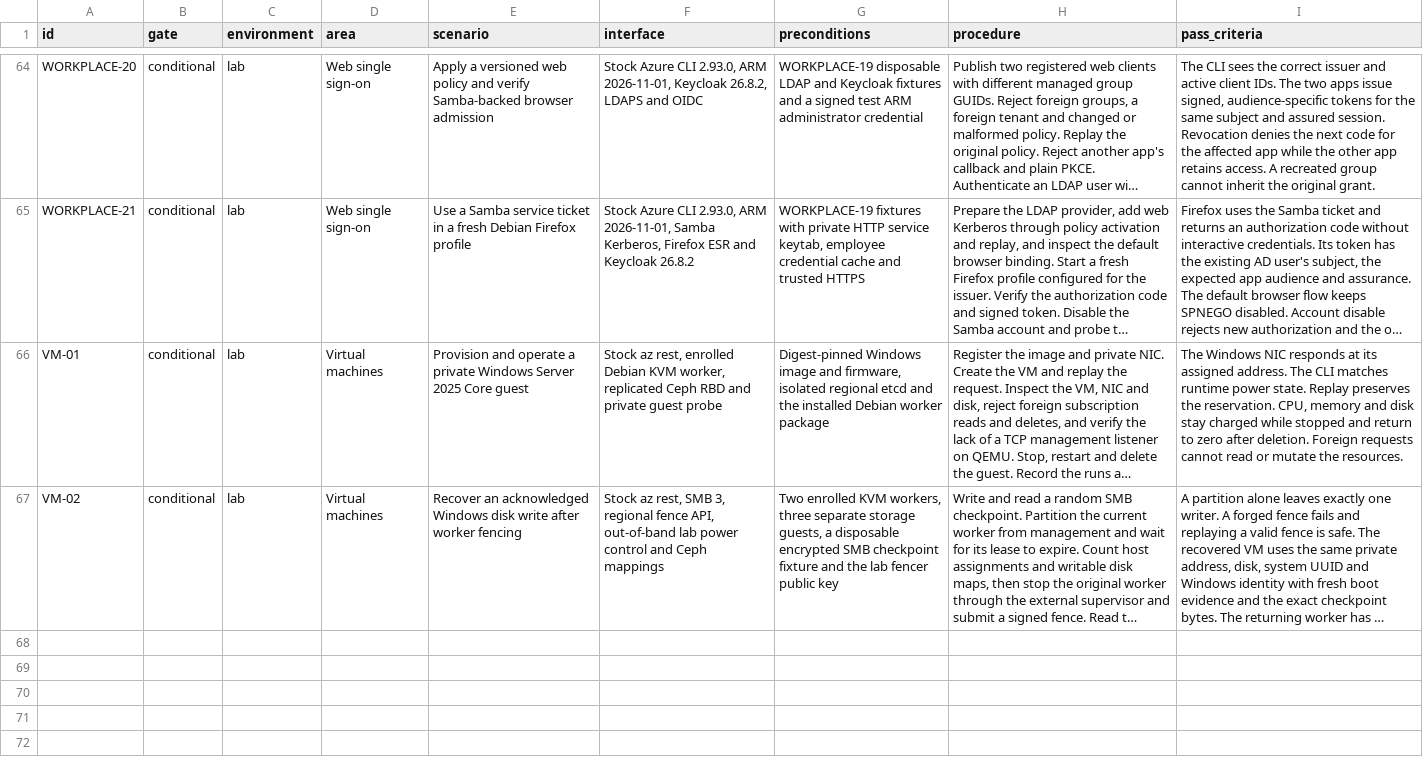
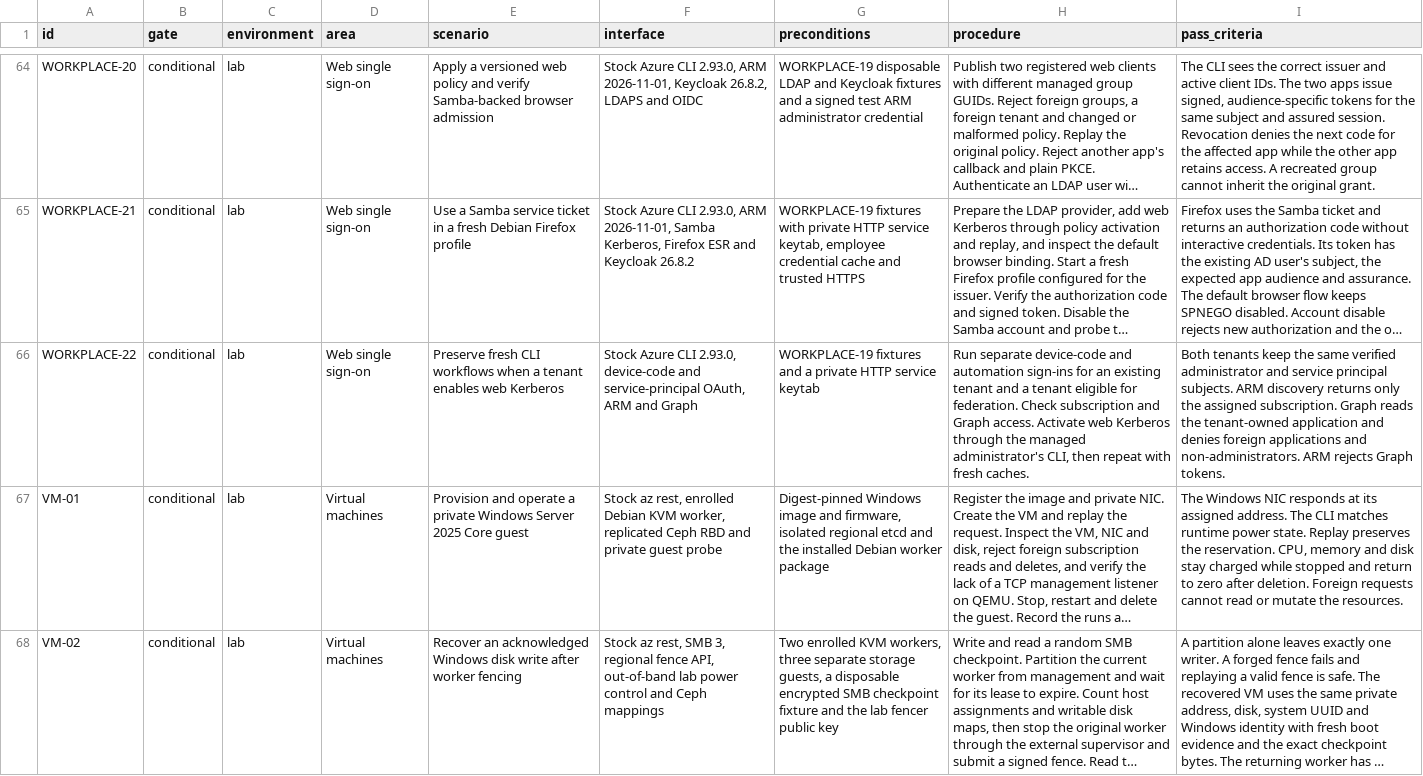
Before and after one commit to Weichwolf/ocean, a TSV file: acceptance.tsv, drawn as a sheet; only a part is shown, gaps mark what is left out; long unchanged cells end in …; the diff names each change by its address in the sheet, - before the commit and + after, or states it on an @@ line.

Commit message:
Verify fresh Azure CLI sessions around web Kerberos activation

```diff
--- a/acceptance.tsv
+++ b/acceptance.tsv
+row 66: WORKPLACE-22 | conditional | lab | Web single sign-on | Preserve fresh CLI workflows when a tenant enables web Kerberos | Stock Azure CLI 2.93.0, device-code and service-principal OAuth, ARM and Graph | WORKPLACE-19 fixtures and a private HTTP service keytab | Run separate device-code and automation sign-ins for an existing tenant and a tenant eligible for federation. Check subscription and Graph access. Activate web Kerberos through the managed administrator's CLI, then repeat with fresh caches. | Both tenants keep the same verified administrator and service principal subjects. ARM discovery returns only the assigned subscription. Graph reads the tenant-owned application and denies foreign applications and non-administrators. ARM rejects Graph tokens.
```
Also changed, not shown: 8 other files.
